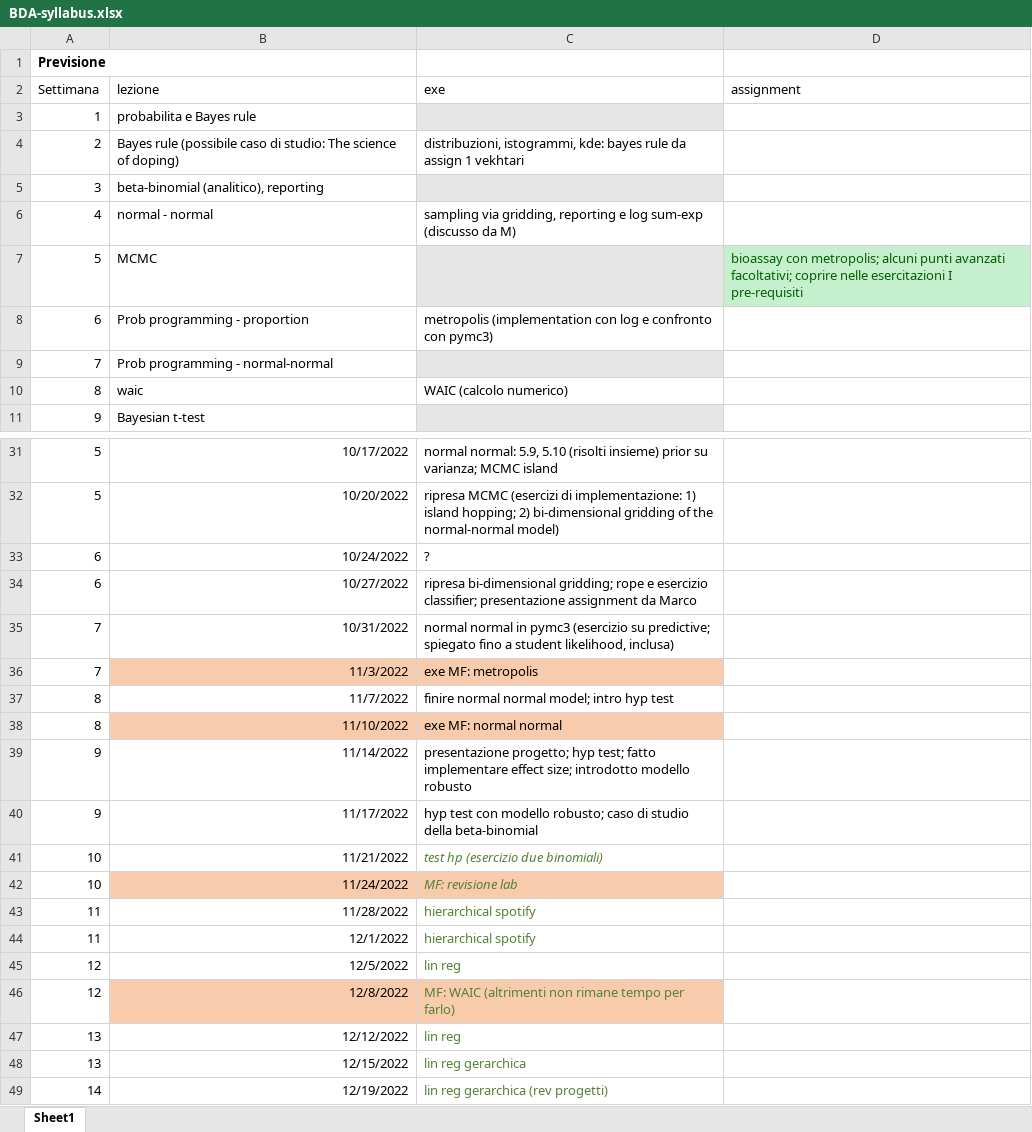
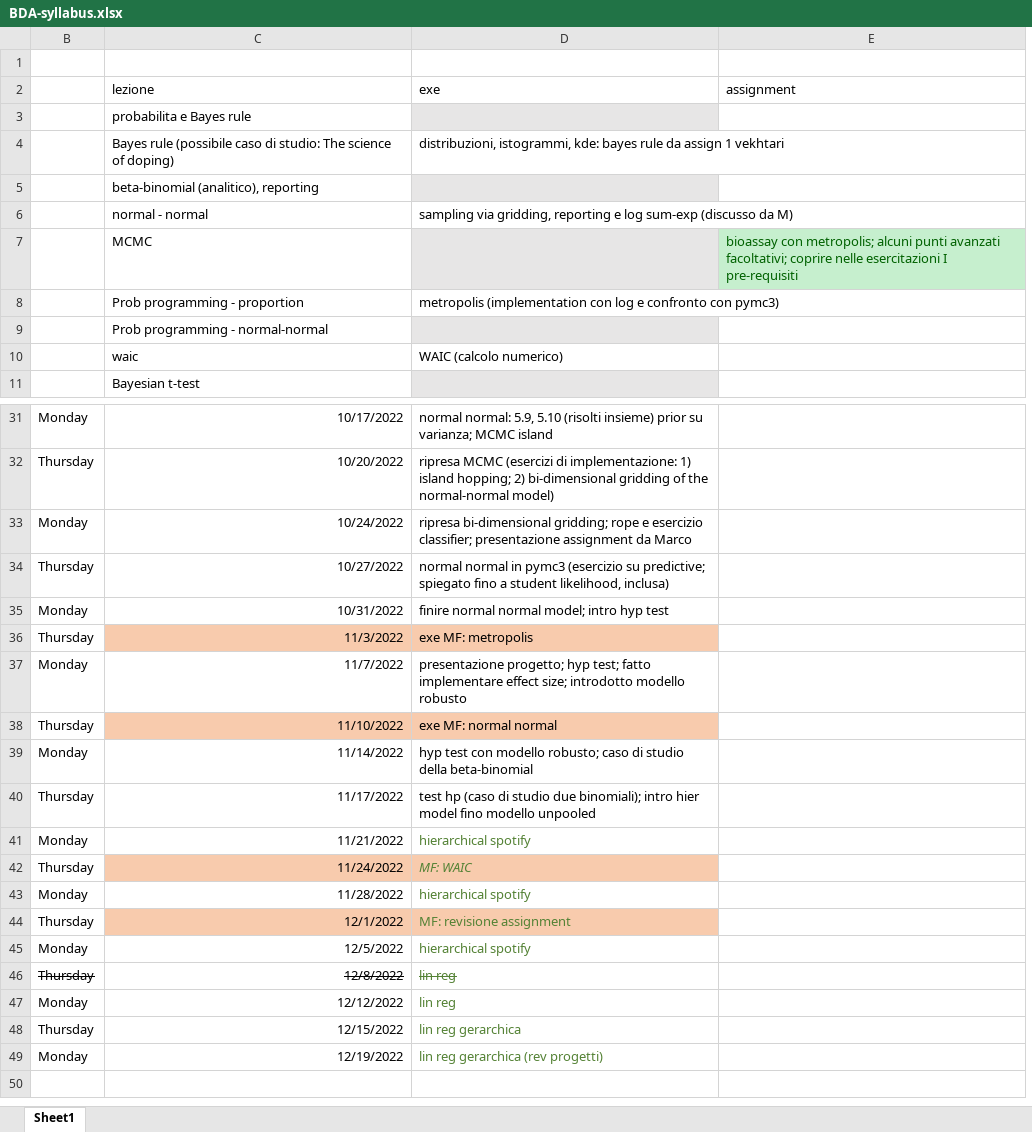
Before and after one commit to gcorani/bda, an Excel workbook: syllabus-and-improv/BDA-syllabus.xlsx, sheet Sheet1, drawn as a sheet; only a part is shown, gaps mark what is left out; values as stored, in another font and other column widths than the file's, no borders; table styles not drawn; removed rows and columns are numbered as before the commit, all else as after; the diff names each change by its address in the sheet, - before the commit and + after, or states it on an @@ line.

Commit message:
updated syllabus

```diff
--- a/syllabus-and-improv/BDA-syllabus.xlsx (sheet Sheet1)
+++ b/syllabus-and-improv/BDA-syllabus.xlsx (sheet Sheet1)
@@ column A (Settimana) hidden, row 1: Previsione; rows 3-11: 1 | 2 | 3 | 4 | 5 | 6 | 7 | 8 | 9; rows 31-49: 5 | 5 | 6 | 6 | 7 | 7 | 8 | 8 | 9 | 9 | 10 | 10 | 11 | 11 | 12 | 12 | 13 | 13 | 14 @@
+column B, rows 31-49: Monday | Thursday | Monday | Thursday | Monday | Thursday | Monday | Thursday | Monday | Thursday | Monday | Thursday | Monday | Thursday | Monday | Thursday | Monday | Thursday | Monday
-D33 (exe): ?
+D33 (exe): ripresa bi-dimensional gridding; rope e esercizio classifier; presentazione assignment da Marco
-D34 (exe): ripresa bi-dimensional gridding; rope e esercizio classifier; presentazione assignment da Marco
+D34 (exe): normal normal in pymc3 (esercizio su predictive; spiegato fino a student likelihood, inclusa)
-D35 (exe): normal normal in pymc3 (esercizio su predictive; spiegato fino a student likelihood, inclusa)
+D35 (exe): finire normal normal model; intro hyp test
-D37 (exe): finire normal normal model; intro hyp test
+D37 (exe): presentazione progetto; hyp test; fatto implementare effect size; introdotto modello robusto
-D39 (exe): presentazione progetto; hyp test; fatto implementare effect size; introdotto modello robusto
+D39 (exe): hyp test con modello robusto; caso di studio della beta-binomial
-D40 (exe): hyp test con modello robusto; caso di studio della beta-binomial
+D40 (exe): test hp (caso di studio due binomiali); intro hier model fino modello unpooled
-D41 (exe): test hp (esercizio due binomiali)
+D41 (exe): hierarchical spotify
-D41 italic: on
+D41 italic: off
-D42 (exe): MF: revisione lab
+D42 (exe): MF: WAIC
-C44:D44 fill: none
+C44:D44 fill: #F8CBAD
-D44 (exe): hierarchical spotify
+D44 (exe): MF: revisione assignment
-D45 (exe): lin reg
+D45 (exe): hierarchical spotify
@@ C46:D46 fill: #F8CBAD → none, strikethrough: off → on @@
-D46 (exe): MF: WAIC (altrimenti non rimane tempo per farlo)
+D46 (exe): lin reg
```
Also changed, not shown: formulas that keep their value, 3 other files.
